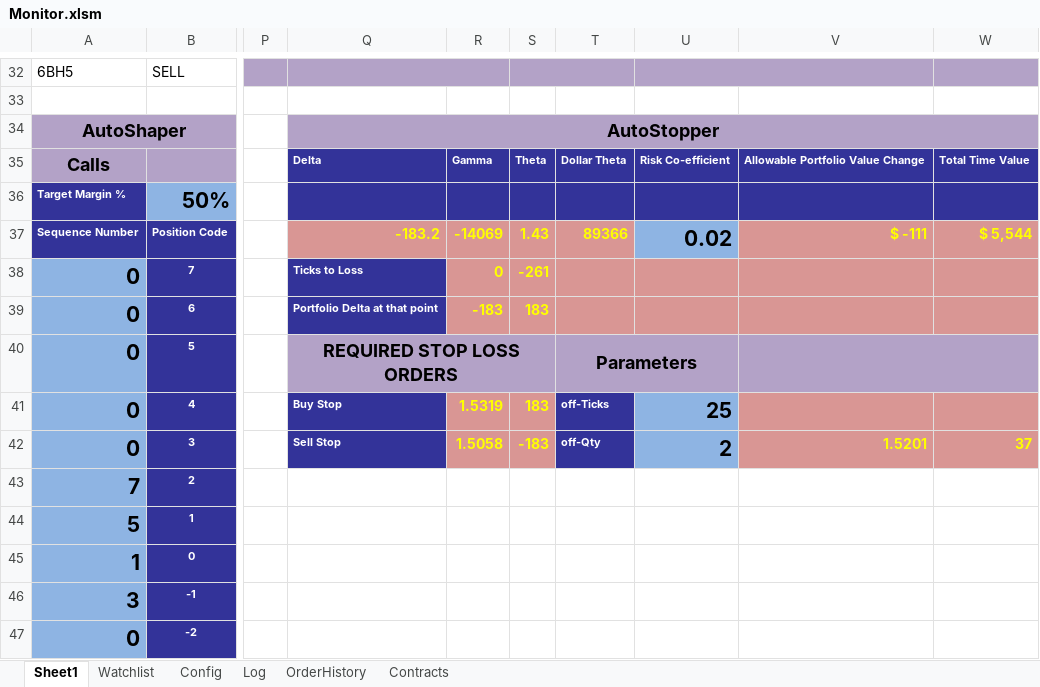
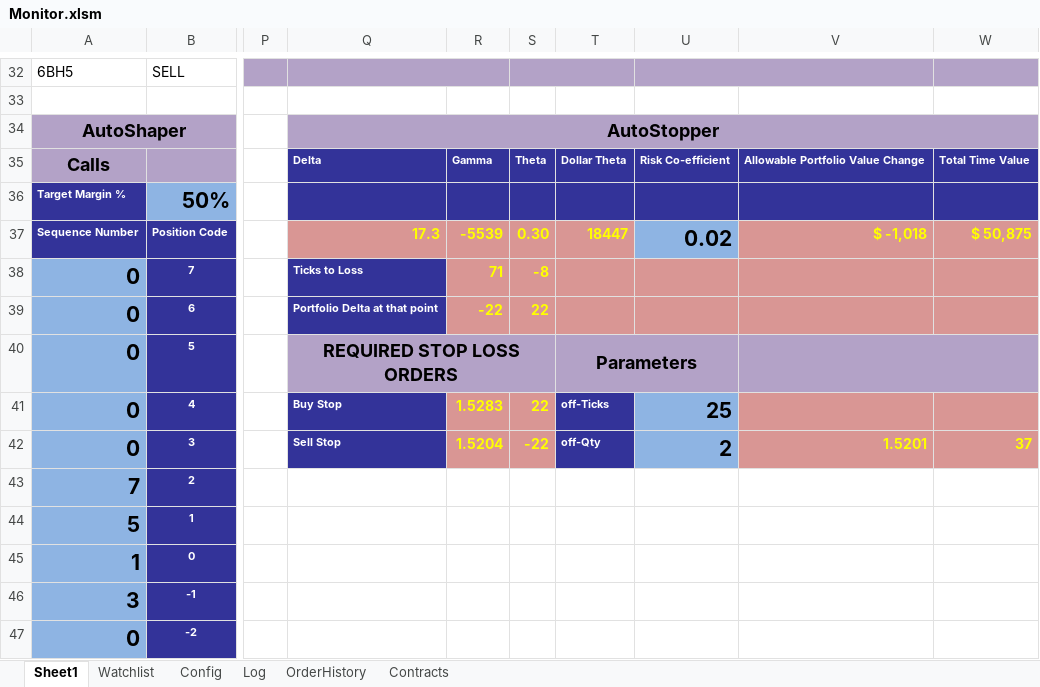
Before and after one commit to rssmith1/AFT-Production-Development, an Excel workbook: Monitor/Monitor.xlsm, sheet Sheet1, drawn as a sheet; only a part is shown, gaps mark what is left out; values as stored, in another font and other column widths than the file's, no borders; charts and pictures not drawn; the diff covers the shown part only; the diff names each change by its address in the sheet, - before the commit and + after, or states it on an @@ line.

```diff
--- a/Monitor/Monitor.xlsm (sheet Sheet1)
+++ b/Monitor/Monitor.xlsm (sheet Sheet1)
-Q37: -183.2
+Q37: 17.3
-R37: -14069
+R37: -5539
-S37: 1.43
+S37: 0.30
-T37: 89366
+T37: 18447
-V37: $ -111
+V37: $ -1,018
-W37: $ 5,544
+W37: $ 50,875
-R38: 0
+R38: 71
-S38: -261
+S38: -8
-R39: -183
+R39: -22
-S39: 183
+S39: 22
-R41: 1.5319
+R41: 1.5283
-S41: 183
+S41: 22
-R42: 1.5058
+R42: 1.5204
-S42: -183
+S42: -22
```
Also changed, not shown: 14 added rows, 10 removed rows and 51 edited cells elsewhere in this sheet, sheet OrderHistory, sheet Log, charts or pictures.
